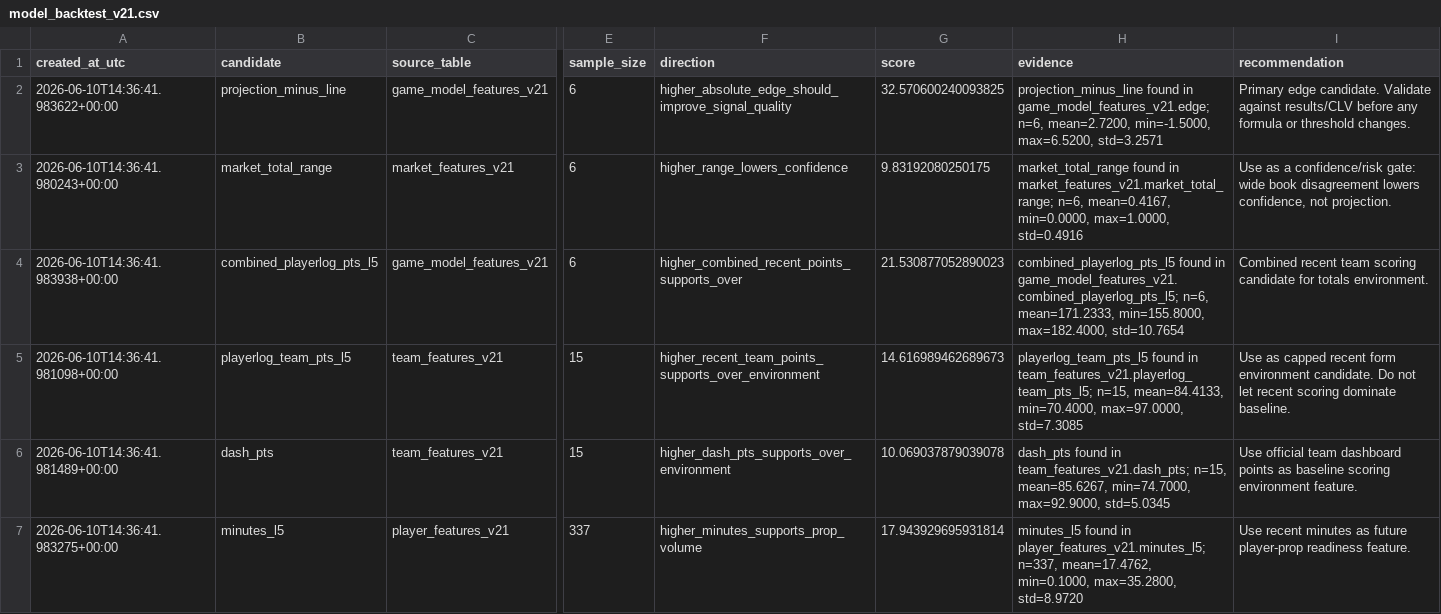
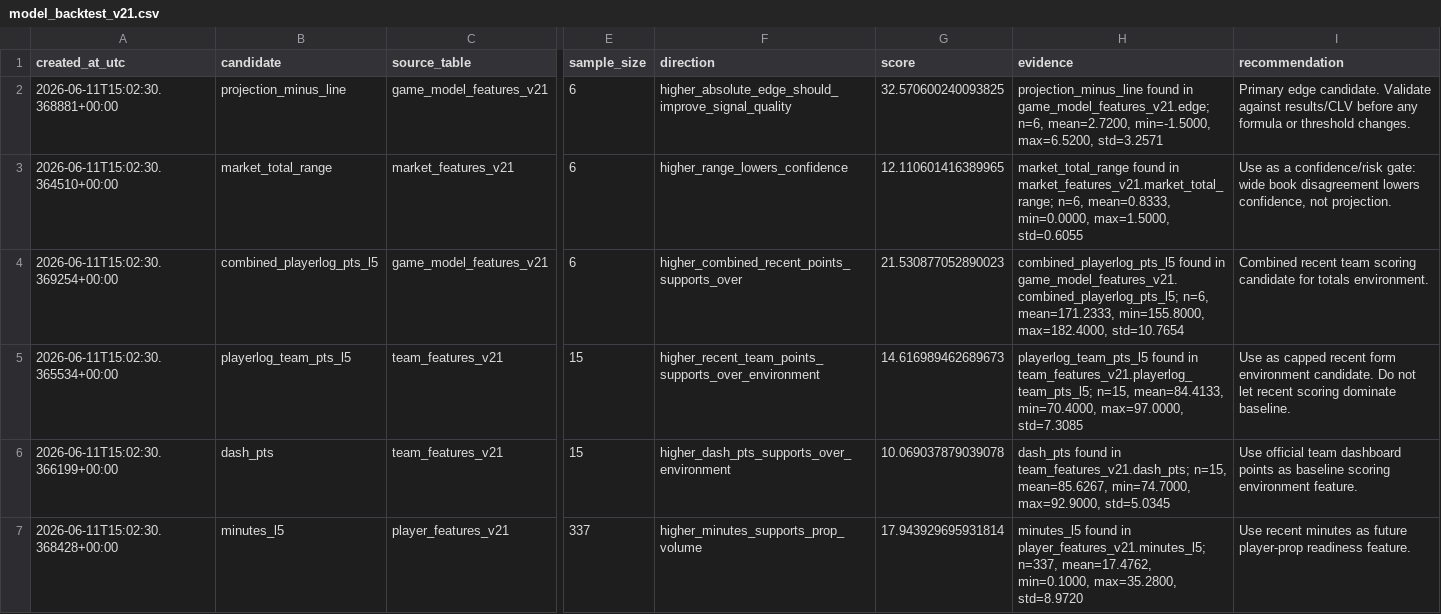
Before and after one commit to damoutinho11-art/wnba-edge-lab, a CSV file: wnba_outputs/model_backtest_v21.csv, drawn as a sheet; only a part is shown, gaps mark what is left out; the diff covers the shown part only; the diff names each change by its address in the sheet, - before the commit and + after, or states it on an @@ line.

```diff
--- a/wnba_outputs/model_backtest_v21.csv
+++ b/wnba_outputs/model_backtest_v21.csv
-A2 (created_at_utc): 2026-06-10T14:36:41.983622+00:00
+A2 (created_at_utc): 2026-06-11T15:02:30.368881+00:00
-A3 (created_at_utc): 2026-06-10T14:36:41.980243+00:00
+A3 (created_at_utc): 2026-06-11T15:02:30.364510+00:00
-G3 (score): 9.83192080250175
+G3 (score): 12.110601416389965
-H3 (evidence): …market_features_v21.market_total_range; n=6, mean=0.4167, min=0.0000, max=1.0000, std=0.4916
+H3 (evidence): …market_features_v21.market_total_range; n=6, mean=0.8333, min=0.0000, max=1.5000, std=0.6055
-A4 (created_at_utc): 2026-06-10T14:36:41.983938+00:00
+A4 (created_at_utc): 2026-06-11T15:02:30.369254+00:00
-A5 (created_at_utc): 2026-06-10T14:36:41.981098+00:00
+A5 (created_at_utc): 2026-06-11T15:02:30.365534+00:00
-A6 (created_at_utc): 2026-06-10T14:36:41.981489+00:00
+A6 (created_at_utc): 2026-06-11T15:02:30.366199+00:00
-A7 (created_at_utc): 2026-06-10T14:36:41.983275+00:00
+A7 (created_at_utc): 2026-06-11T15:02:30.368428+00:00
```
Also changed, not shown: 8 edited cells elsewhere in this file, wnba_outputs/data_freshness_v21.csv, wnba_outputs/feature_diagnostics_v21.csv, 36 other files.
